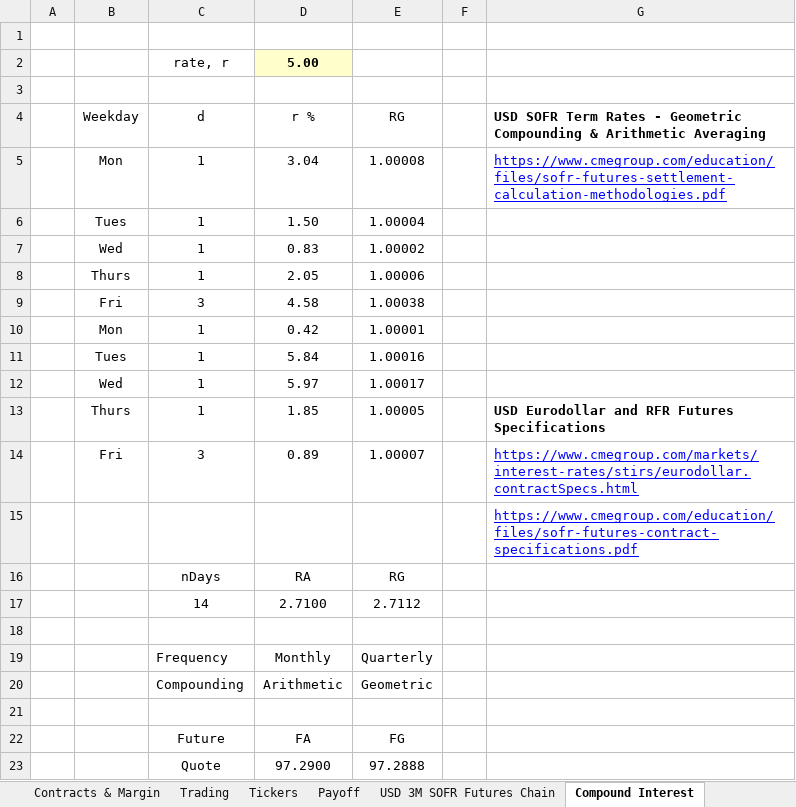
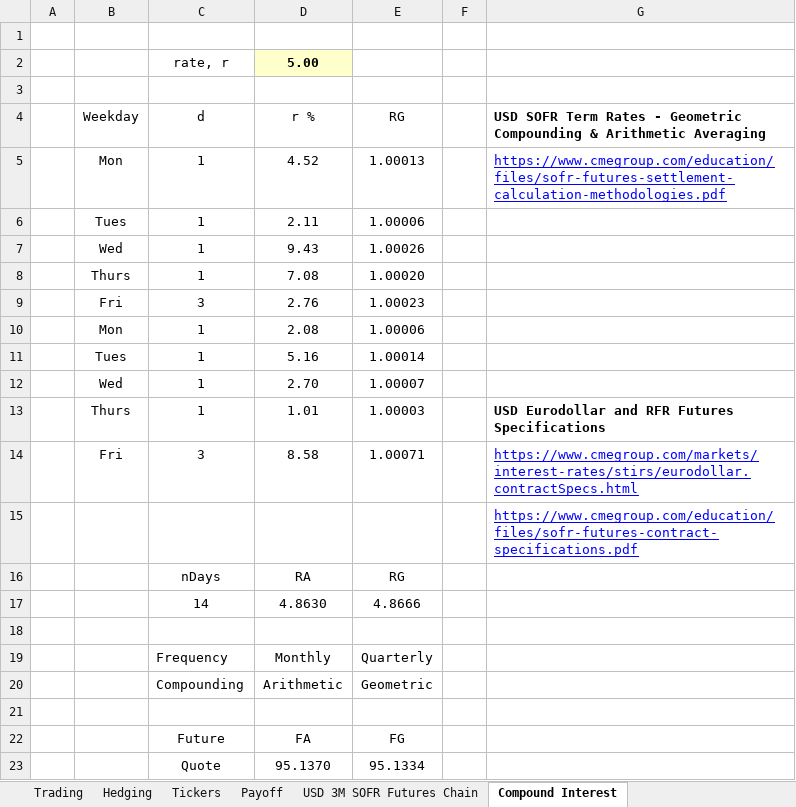
Before and after one commit to nburgessx/SwapsBook, an Excel workbook: 03 Products & Pricing/09 Futures/Futures.xlsx, sheet Compound Interest, drawn as a sheet; values as stored, in another font and other column widths than the file's, no borders; charts and pictures not drawn; removed rows and columns are numbered as before the commit, all else as after; the diff names each change by its address in the sheet, - before the commit and + after, or states it on an @@ line.

Commit message:
Added Trading and Hedging worksheets to the Futures Excel workbook

```diff
--- a/03 Products & Pricing/09 Futures/Futures.xlsx (sheet Compound Interest)
+++ b/03 Products & Pricing/09 Futures/Futures.xlsx (sheet Compound Interest)
+sheet tab: Hedging
-D5: 3.04
+D5: 4.52
-E5: 1.00008
+E5: 1.00013
-row 6:  | Tues | 1 | 1.50 | 1.00004
-row 7:  | Wed | 1 | 0.83 | 1.00002
-B6: Thurs
+B6: Tues
-D6: 2.05
+D6: 2.11
-row 9:  | Fri | 3 | 4.58 | 1.00038
-row 10:  | Mon | 1 | 0.42 | 1.00001
-row 11:  | Tues | 1 | 5.84 | 1.00016
-D7: 5.97
+D7: 9.43
-E7: 1.00017
+E7: 1.00026
+row 8:  | Thurs | 1 | 7.08 | 1.00020
+row 9:  | Fri | 3 | 2.76 | 1.00023
+row 10:  | Mon | 1 | 2.08 | 1.00006
+row 11:  | Tues | 1 | 5.16 | 1.00014
+row 12:  | Wed | 1 | 2.70 | 1.00007
-D13: 1.85
+D13: 1.01
-E13: 1.00005
+E13: 1.00003
-D14: 0.89
+D14: 8.58
-E14: 1.00007
+E14: 1.00071
-row 17:  |  | 14 | 2.7100 | 2.7112
+row 17:  |  | 14 | 4.8630 | 4.8666
-row 23:  |  | Quote | 97.2900 | 97.2888
+row 23:  |  | Quote | 95.1370 | 95.1334
```
Also changed, not shown: sheet Trading, formulas that keep their value, charts or pictures.
